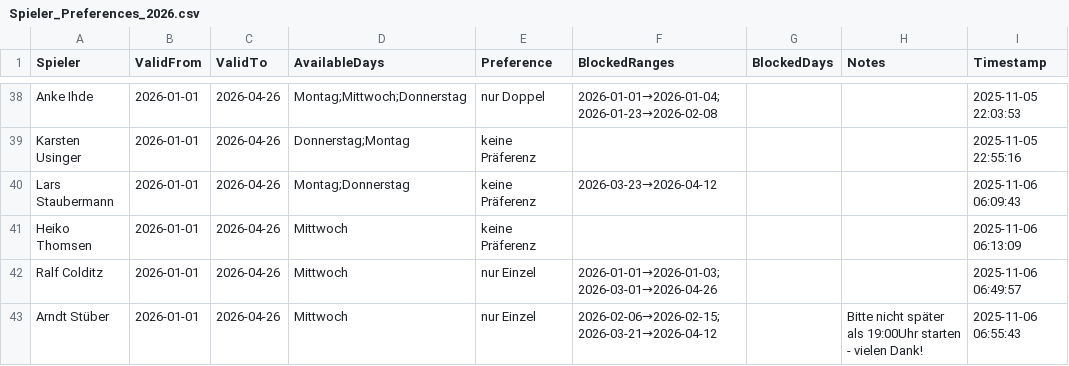
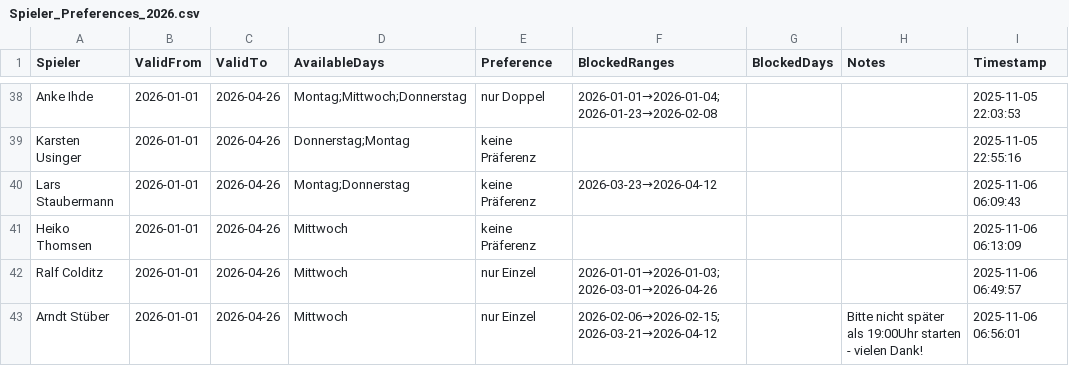
Before and after one commit to liamw8lde/Winter-2024_2025-Training-PLan, a CSV file: Spieler_Preferences_2026.csv, drawn as a sheet; only a part is shown, gaps mark what is left out.

Commit message:
Update Präferenzen für Arndt Stüber

```diff
--- a/Spieler_Preferences_2026.csv
+++ b/Spieler_Preferences_2026.csv
@@ -45,2 +45,2 @@ Heiko Thomsen,2026-01-01,2026-04-26,Mittwoch,keine Präferenz,,,,2025-11-06 06:1
 Ralf Colditz,2026-01-01,2026-04-26,Mittwoch,nur Einzel,2026-01-01→2026-01-03;2026-03-01→2026-04-26,,,2025-11-06 06:49:57
-Arndt Stüber,2026-01-01,2026-04-26,Mittwoch,nur Einzel,2026-02-06→2026-02-15;2026-03-21→2026-04-12,,Bitte nicht später als 19:00Uhr starten - vielen Dank!,2025-11-06 06:55:43
+Arndt Stüber,2026-01-01,2026-04-26,Mittwoch,nur Einzel,2026-02-06→2026-02-15;2026-03-21→2026-04-12,,Bitte nicht später als 19:00Uhr starten - vielen Dank!,2025-11-06 06:56:01
```
